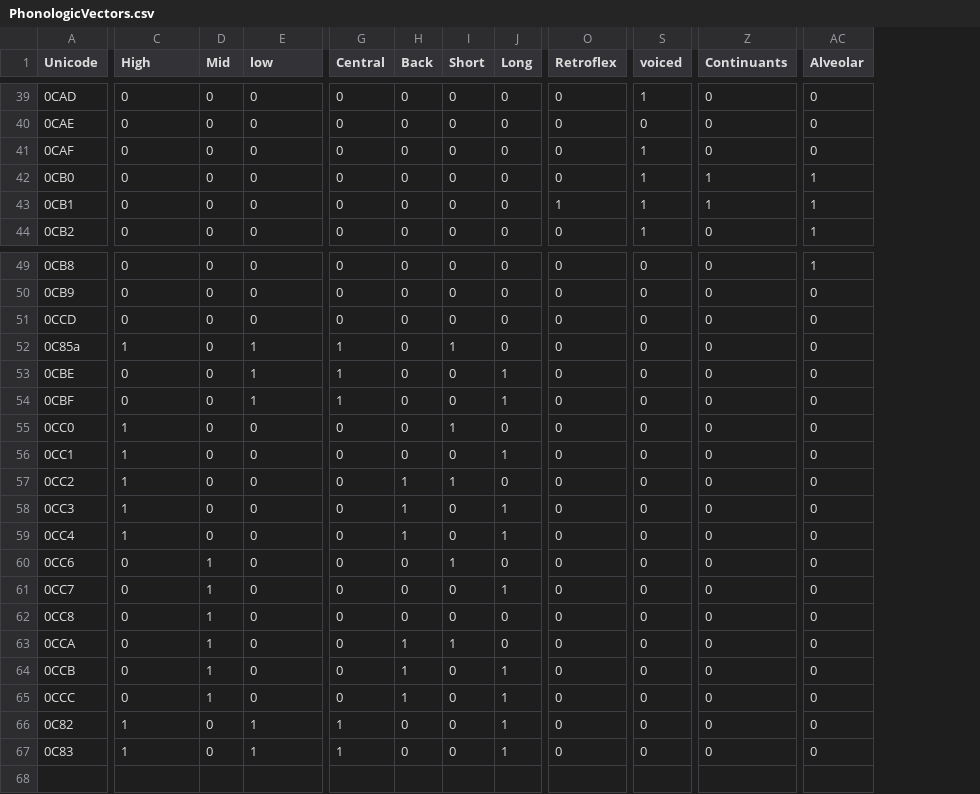
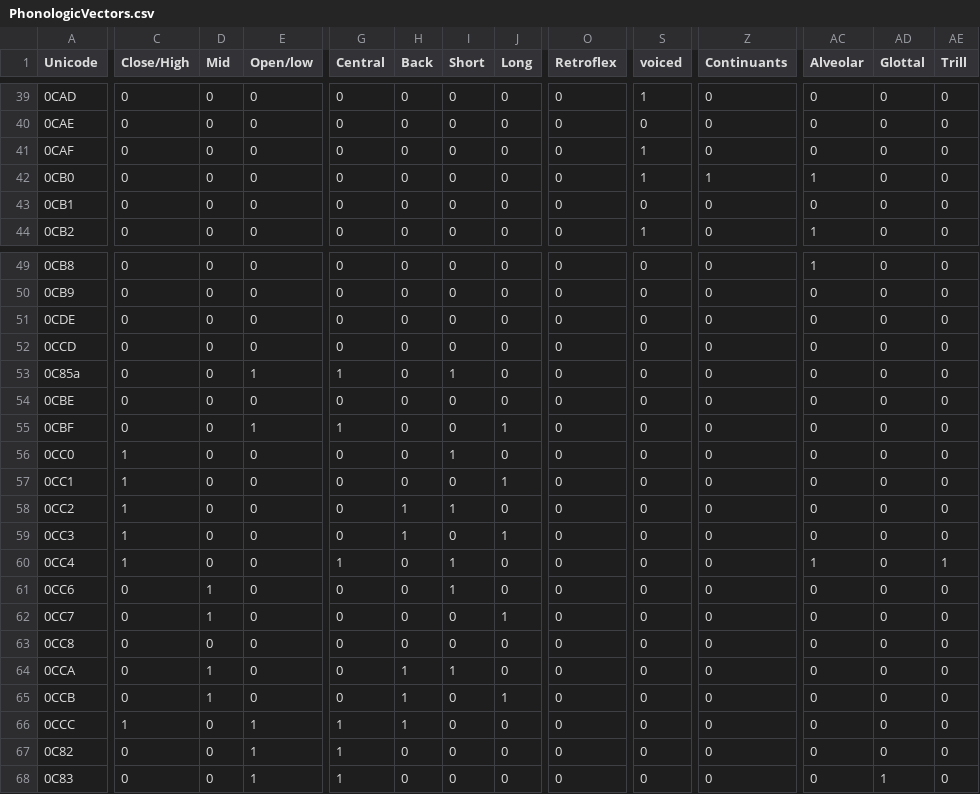
Before and after one commit to Sunbird-Knowlg/sunbird-learning-platform, a CSV file: language-platform/module/tools/lexile-algorithms/src/main/resources/ka/PhonologicVectors.csv, drawn as a sheet; only a part is shown, gaps mark what is left out; addresses are those after the commit; rows hold the shown columns only; the diff covers the shown part only; the diff names each change by its address in the sheet, - before the commit and + after, or states it on an @@ line.

Commit message:
updated kannada orthographic and phonologic vectors

```diff
--- a/language-platform/module/tools/lexile-algorithms/src/main/resources/ka/PhonologicVectors.csv
+++ b/language-platform/module/tools/lexile-algorithms/src/main/resources/ka/PhonologicVectors.csv
+column AD (Glottal), rows 39-44: all 0; rows 49-50: 0 | 0; rows 52-68: 0 | 0 | 0 | 0 | 0 | 0 | 0 | 0 | 0 | 0 | 0 | 0 | 0 | 0 | 0 | 0 | 1
+column AE (Trill), rows 39-44: all 0; rows 49-50: 0 | 0; rows 52-68: 0 | 0 | 0 | 0 | 0 | 0 | 0 | 0 | 1 | 0 | 0 | 0 | 0 | 0 | 0 | 0 | 0
-C1: High
+C1: Close/High
-E1: low
+E1: Open/low
-O43 (Retroflex): 1
+O43 (Retroflex): 0
-S43 (voiced): 1
+S43 (voiced): 0
-Z43 (Continuants): 1
+Z43 (Continuants): 0
-AC43 (Alveolar): 1
+AC43 (Alveolar): 0
+row 51: 0CDE | 0 | 0 | 0 | 0 | 0 | 0 | 0 | 0 | 0 | 0 | 0 | 0 | 0
-C53 (Close/High): 1
+C53 (Close/High): 0
-E54 (Open/low): 1
+E54 (Open/low): 0
-G54 (Central): 1
+G54 (Central): 0
-J54 (Long): 1
+J54 (Long): 0
-G60 (Central): 0
+G60 (Central): 1
-H60 (Back): 1
+H60 (Back): 0
-I60 (Short): 0
+I60 (Short): 1
-J60 (Long): 1
+J60 (Long): 0
-AC60 (Alveolar): 0
+AC60 (Alveolar): 1
-D63 (Mid): 1
+D63 (Mid): 0
-C66 (Close/High): 0
+C66 (Close/High): 1
-D66 (Mid): 1
+D66 (Mid): 0
-E66 (Open/low): 0
+E66 (Open/low): 1
-G66 (Central): 0
+G66 (Central): 1
-J66:J68 (Long): 1
+J66:J68 (Long): 0
-C67:C68 (Close/High): 1
+C67:C68 (Close/High): 0
```
Also changed, not shown: 29 edited cells elsewhere in this file, language-platform/module/tools/lexile-algorithms/src/main/resources/ka/OrthographicVectors.csv, language-platform/module/tools/lexile-algorithms/src/main/resources/ka/PhonologicWeightage.csv, 2 other files.
